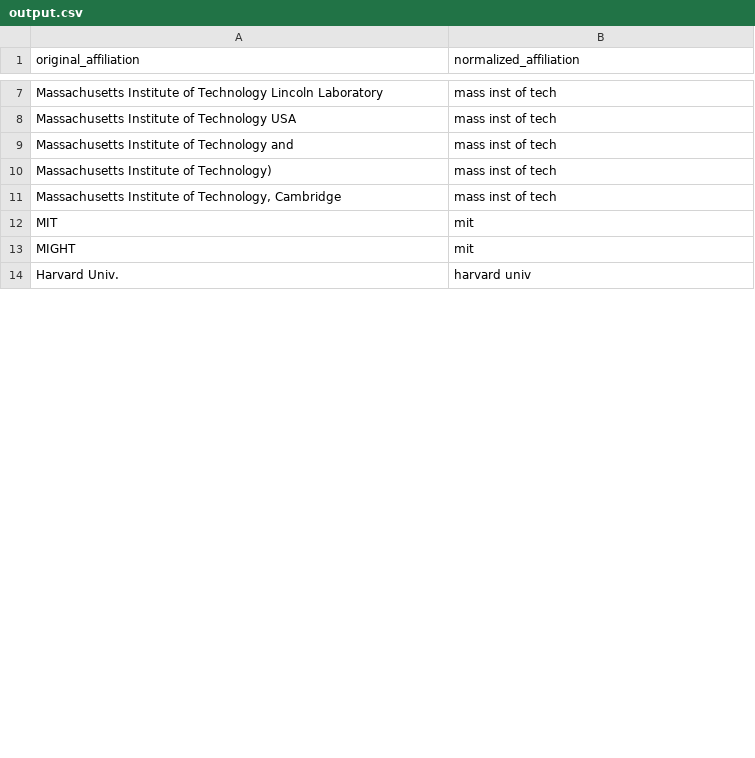
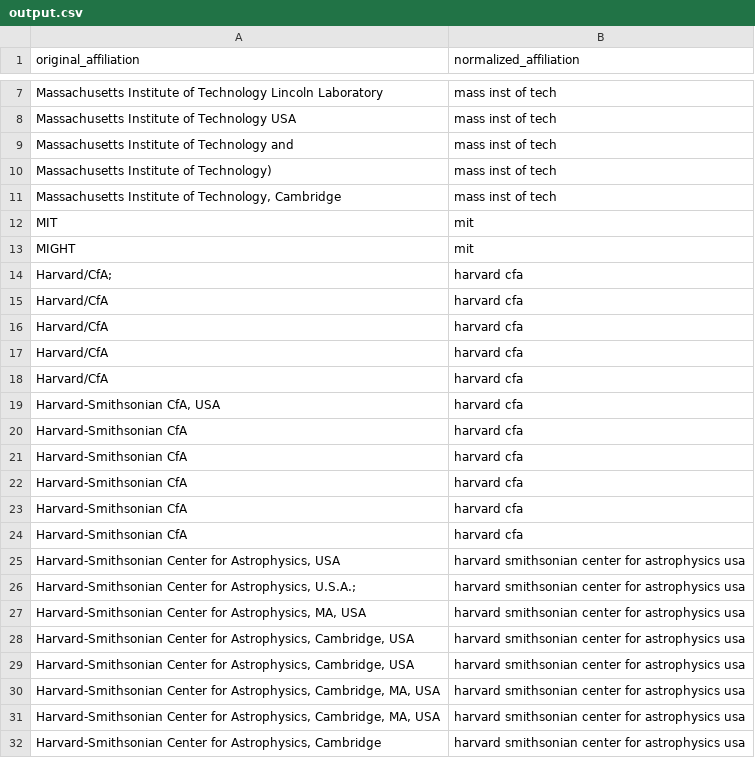
Before and after one commit to 320james/afiliation-normalization, a CSV file: output.csv, drawn as a sheet; only a part is shown, gaps mark what is left out; removed rows and columns are numbered as before the commit, all else as after; the diff covers the shown part only; the diff names each change by its address in the sheet, - before the commit and + after, or states it on an @@ line.

```diff
--- a/output.csv
+++ b/output.csv
-row 14: Harvard Univ. | harvard univ
+row 14: Harvard/CfA; | harvard cfa
+row 15: Harvard/CfA | harvard cfa
+row 16: Harvard/CfA | harvard cfa
+row 17: Harvard/CfA | harvard cfa
+row 18: Harvard/CfA | harvard cfa
+row 19: Harvard-Smithsonian CfA, USA | harvard cfa
+row 20: Harvard-Smithsonian CfA | harvard cfa
+row 21: Harvard-Smithsonian CfA | harvard cfa
+row 22: Harvard-Smithsonian CfA | harvard cfa
+row 23: Harvard-Smithsonian CfA | harvard cfa
+row 24: Harvard-Smithsonian CfA | harvard cfa
+row 25: Harvard-Smithsonian Center for Astrophysics, USA | harvard smithsonian center for astrophysics usa
+row 26: Harvard-Smithsonian Center for Astrophysics, U.S.A.; | harvard smithsonian center for astrophysics usa
+row 27: Harvard-Smithsonian Center for Astrophysics, MA, USA | harvard smithsonian center for astrophysics usa
+row 28: Harvard-Smithsonian Center for Astrophysics, Cambridge, USA | harvard smithsonian center for astrophysics usa
+row 29: Harvard-Smithsonian Center for Astrophysics, Cambridge, USA | harvard smithsonian center for astrophysics usa
+row 30: Harvard-Smithsonian Center for Astrophysics, Cambridge, MA, USA | harvard smithsonian center for astrophysics usa
+row 31: Harvard-Smithsonian Center for Astrophysics, Cambridge, MA, USA | harvard smithsonian center for astrophysics usa
+row 32: Harvard-Smithsonian Center for Astrophysics, Cambridge | harvard smithsonian center for astrophysics usa
```
Also changed, not shown: 56 added rows, 13 removed rows and 1 edited cell elsewhere in this file, 3 other files.
